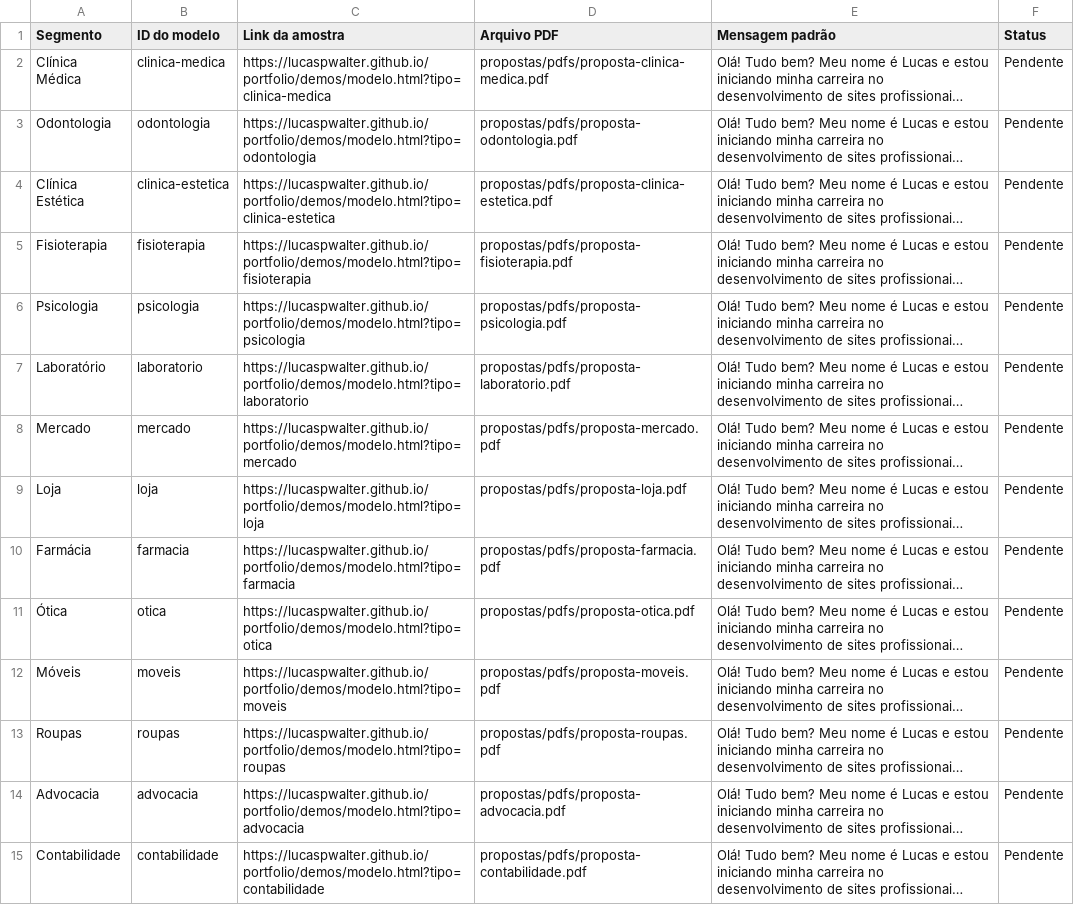
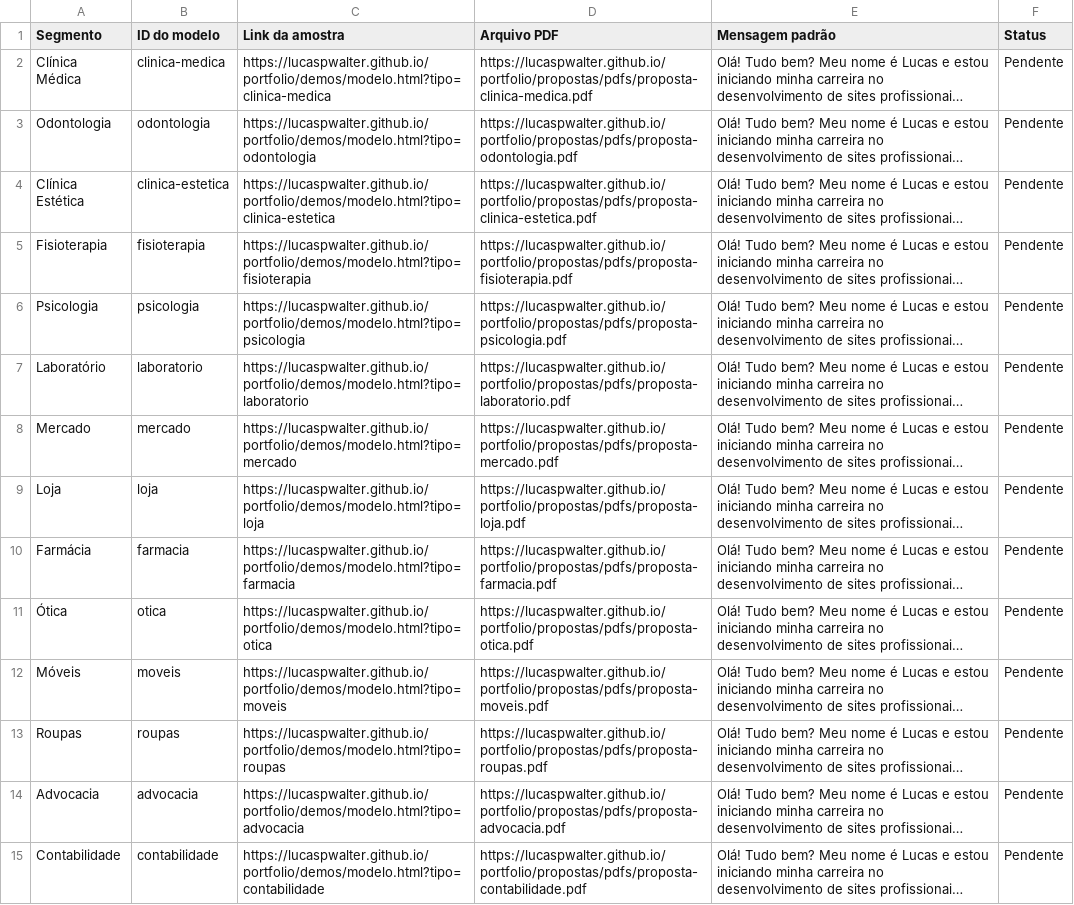
Before and after one commit to lucaspwalter/portfolio, a CSV file: propostas/catalogo-mensagens.csv, drawn as a sheet; only a part is shown; long unchanged cells end in …; the diff covers the shown part only; the diff names each change by its address in the sheet, - before the commit and + after, or states it on an @@ line.

```diff
--- a/propostas/catalogo-mensagens.csv
+++ b/propostas/catalogo-mensagens.csv
-D2 (Arquivo PDF): propostas/pdfs/proposta-clinica-medica.pdf
+D2 (Arquivo PDF): https://lucaspwalter.github.io/portfolio/propostas/pdfs/proposta-clinica-medica.pdf
-D3 (Arquivo PDF): propostas/pdfs/proposta-odontologia.pdf
+D3 (Arquivo PDF): https://lucaspwalter.github.io/portfolio/propostas/pdfs/proposta-odontologia.pdf
-D4 (Arquivo PDF): propostas/pdfs/proposta-clinica-estetica.pdf
+D4 (Arquivo PDF): https://lucaspwalter.github.io/portfolio/propostas/pdfs/proposta-clinica-estetica.pdf
-D5 (Arquivo PDF): propostas/pdfs/proposta-fisioterapia.pdf
+D5 (Arquivo PDF): https://lucaspwalter.github.io/portfolio/propostas/pdfs/proposta-fisioterapia.pdf
-D6 (Arquivo PDF): propostas/pdfs/proposta-psicologia.pdf
+D6 (Arquivo PDF): https://lucaspwalter.github.io/portfolio/propostas/pdfs/proposta-psicologia.pdf
-D7 (Arquivo PDF): propostas/pdfs/proposta-laboratorio.pdf
+D7 (Arquivo PDF): https://lucaspwalter.github.io/portfolio/propostas/pdfs/proposta-laboratorio.pdf
-D8 (Arquivo PDF): propostas/pdfs/proposta-mercado.pdf
+D8 (Arquivo PDF): https://lucaspwalter.github.io/portfolio/propostas/pdfs/proposta-mercado.pdf
-D9 (Arquivo PDF): propostas/pdfs/proposta-loja.pdf
+D9 (Arquivo PDF): https://lucaspwalter.github.io/portfolio/propostas/pdfs/proposta-loja.pdf
-D10 (Arquivo PDF): propostas/pdfs/proposta-farmacia.pdf
+D10 (Arquivo PDF): https://lucaspwalter.github.io/portfolio/propostas/pdfs/proposta-farmacia.pdf
-D11 (Arquivo PDF): propostas/pdfs/proposta-otica.pdf
+D11 (Arquivo PDF): https://lucaspwalter.github.io/portfolio/propostas/pdfs/proposta-otica.pdf
-D12 (Arquivo PDF): propostas/pdfs/proposta-moveis.pdf
+D12 (Arquivo PDF): https://lucaspwalter.github.io/portfolio/propostas/pdfs/proposta-moveis.pdf
-D13 (Arquivo PDF): propostas/pdfs/proposta-roupas.pdf
+D13 (Arquivo PDF): https://lucaspwalter.github.io/portfolio/propostas/pdfs/proposta-roupas.pdf
-D14 (Arquivo PDF): propostas/pdfs/proposta-advocacia.pdf
+D14 (Arquivo PDF): https://lucaspwalter.github.io/portfolio/propostas/pdfs/proposta-advocacia.pdf
-D15 (Arquivo PDF): propostas/pdfs/proposta-contabilidade.pdf
+D15 (Arquivo PDF): https://lucaspwalter.github.io/portfolio/propostas/pdfs/proposta-contabilidade.pdf
```
Also changed, not shown: 33 edited cells elsewhere in this file, 1 other file.
